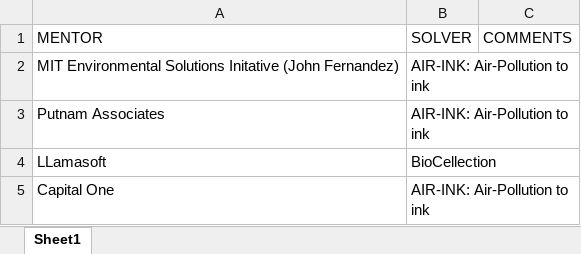
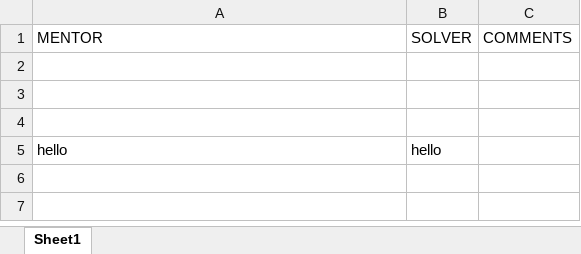
Before and after one commit to vsathwikm/Plotly_MIT_Solve_Heroku, an Excel workbook: MIT_SOLVE_Confirmed_Matches.xlsx, sheet Sheet1, drawn as a sheet; values as stored, in another font and other column widths than the file's, no borders; removed rows and columns are numbered as before the commit, all else as after; the diff names each change by its address in the sheet, - before the commit and + after, or states it on an @@ line.

```diff
--- a/MIT_SOLVE_Confirmed_Matches.xlsx (sheet Sheet1)
+++ b/MIT_SOLVE_Confirmed_Matches.xlsx (sheet Sheet1)
-row 2: MIT Environmental Solutions Initative (John Fernandez) | AIR-INK: Air-Pollution to ink
+row 2: (empty)
-row 3: Putnam Associates | AIR-INK: Air-Pollution to ink
+row 3: (empty)
-row 4: LLamasoft | BioCellection
+row 4: (empty)
-row 5: Capital One | AIR-INK: Air-Pollution to ink
+row 5: hello | hello
```
Also changed, not shown: 2 other files.
